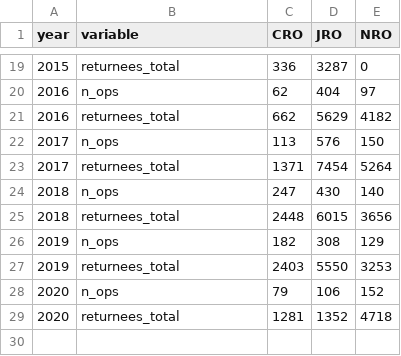
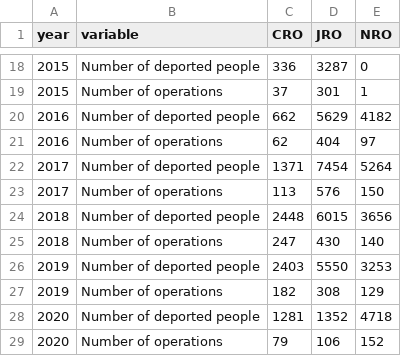
Before and after one commit to idaflik/data, a CSV file: year_operation_types.csv, drawn as a sheet; only a part is shown, gaps mark what is left out; the diff covers the shown part only.

Commit message:
Update year_operation_types.csv

```diff
--- a/year_operation_types.csv
+++ b/year_operation_types.csv
@@ -19,11 +18,12 @@ year,variable,CRO,JRO,NRO
-2015,returnees_total,336,3287,0
-2016,n_ops,62,404,97
-2016,returnees_total,662,5629,4182
-2017,n_ops,113,576,150
-2017,returnees_total,1371,7454,5264
-2018,n_ops,247,430,140
-2018,returnees_total,2448,6015,3656
-2019,n_ops,182,308,129
-2019,returnees_total,2403,5550,3253
-2020,n_ops,79,106,152
-2020,returnees_total,1281,1352,4718
+2015,Number of deported people,336,3287,0
+2015,Number of operations,37,301,1
+2016,Number of deported people,662,5629,4182
+2016,Number of operations,62,404,97
+2017,Number of deported people,1371,7454,5264
+2017,Number of operations,113,576,150
+2018,Number of deported people,2448,6015,3656
+2018,Number of operations,247,430,140
+2019,Number of deported people,2403,5550,3253
+2019,Number of operations,182,308,129
+2020,Number of deported people,1281,1352,4718
+2020,Number of operations,79,106,152
```
Also changed, not shown: 1 added row, 2 removed rows and 29 edited cells elsewhere in this file.
